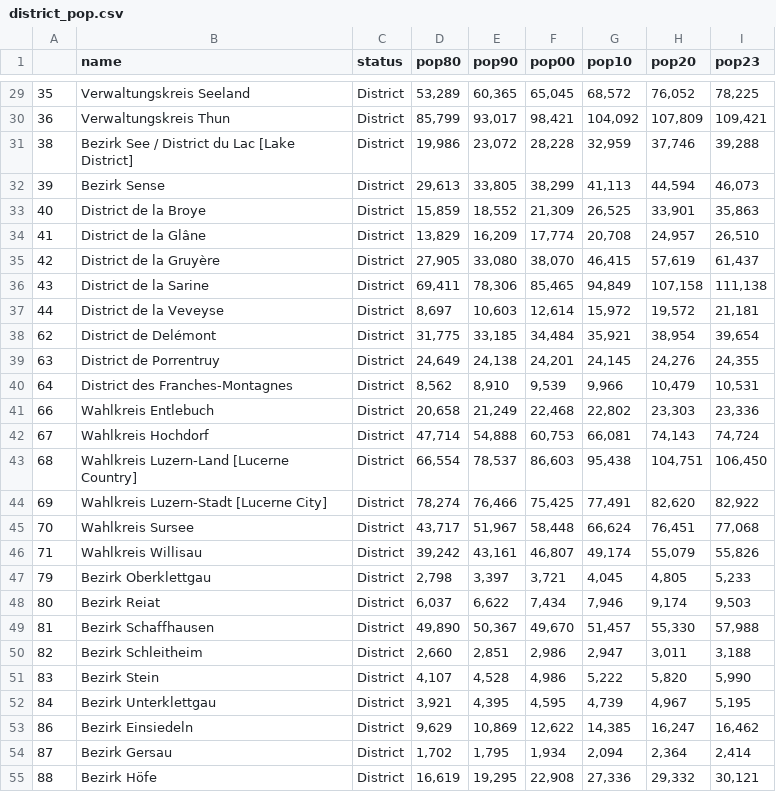
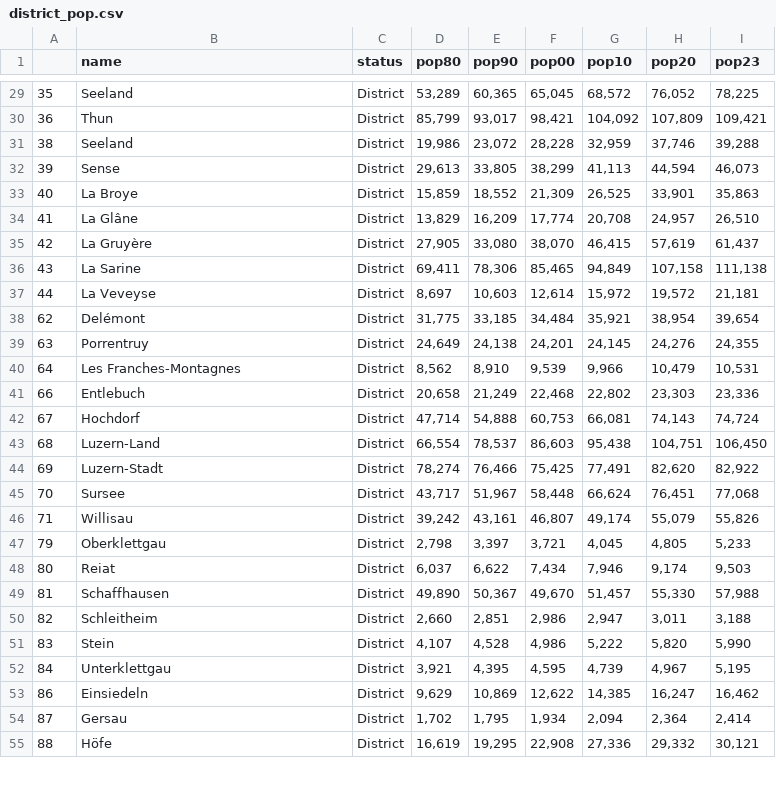
Before and after one commit to 111ark/swiss-hospital-occupancy, a CSV file: data/processed/district_pop.csv, drawn as a sheet; only a part is shown, gaps mark what is left out; the diff covers the shown part only.

```diff
--- a/data/processed/district_pop.csv
+++ b/data/processed/district_pop.csv
@@ -29,27 +29,27 @@
-35,Verwaltungskreis Seeland,District,"53,289","60,365","65,045","68,572","76,052","78,225"
-36,Verwaltungskreis Thun,District,"85,799","93,017","98,421","104,092","107,809","109,421"
-38,Bezirk See / District du Lac [Lake District],District,"19,986","23,072","28,228","32,959","37,746","39,288"
-39,Bezirk Sense,District,"29,613","33,805","38,299","41,113","44,594","46,073"
-40,District de la Broye,District,"15,859","18,552","21,309","26,525","33,901","35,863"
-41,District de la Glâne,District,"13,829","16,209","17,774","20,708","24,957","26,510"
-42,District de la Gruyère,District,"27,905","33,080","38,070","46,415","57,619","61,437"
-43,District de la Sarine,District,"69,411","78,306","85,465","94,849","107,158","111,138"
-44,District de la Veveyse,District,"8,697","10,603","12,614","15,972","19,572","21,181"
-62,District de Delémont,District,"31,775","33,185","34,484","35,921","38,954","39,654"
-63,District de Porrentruy,District,"24,649","24,138","24,201","24,145","24,276","24,355"
-64,District des Franches-Montagnes,District,"8,562","8,910","9,539","9,966","10,479","10,531"
-66,Wahlkreis Entlebuch,District,"20,658","21,249","22,468","22,802","23,303","23,336"
-67,Wahlkreis Hochdorf,District,"47,714","54,888","60,753","66,081","74,143","74,724"
-68,Wahlkreis Luzern-Land [Lucerne Country],District,"66,554","78,537","86,603","95,438","104,751","106,450"
-69,Wahlkreis Luzern-Stadt [Lucerne City],District,"78,274","76,466","75,425","77,491","82,620","82,922"
-70,Wahlkreis Sursee,District,"43,717","51,967","58,448","66,624","76,451","77,068"
-71,Wahlkreis Willisau,District,"39,242","43,161","46,807","49,174","55,079","55,826"
-79,Bezirk Oberklettgau,District,"2,798","3,397","3,721","4,045","4,805","5,233"
-80,Bezirk Reiat,District,"6,037","6,622","7,434","7,946","9,174","9,503"
-81,Bezirk Schaffhausen,District,"49,890","50,367","49,670","51,457","55,330","57,988"
-82,Bezirk Schleitheim,District,"2,660","2,851","2,986","2,947","3,011","3,188"
-83,Bezirk Stein,District,"4,107","4,528","4,986","5,222","5,820","5,990"
-84,Bezirk Unterklettgau,District,"3,921","4,395","4,595","4,739","4,967","5,195"
-86,Bezirk Einsiedeln,District,"9,629","10,869","12,622","14,385","16,247","16,462"
-87,Bezirk Gersau,District,"1,702","1,795","1,934","2,094","2,364","2,414"
-88,Bezirk Höfe,District,"16,619","19,295","22,908","27,336","29,332","30,121"
+35,Seeland,District,"53,289","60,365","65,045","68,572","76,052","78,225"
+36,Thun,District,"85,799","93,017","98,421","104,092","107,809","109,421"
+38,Seeland,District,"19,986","23,072","28,228","32,959","37,746","39,288"
+39,Sense,District,"29,613","33,805","38,299","41,113","44,594","46,073"
+40,La Broye,District,"15,859","18,552","21,309","26,525","33,901","35,863"
+41,La Glâne,District,"13,829","16,209","17,774","20,708","24,957","26,510"
+42,La Gruyère,District,"27,905","33,080","38,070","46,415","57,619","61,437"
+43,La Sarine,District,"69,411","78,306","85,465","94,849","107,158","111,138"
+44,La Veveyse,District,"8,697","10,603","12,614","15,972","19,572","21,181"
+62,Delémont,District,"31,775","33,185","34,484","35,921","38,954","39,654"
+63,Porrentruy,District,"24,649","24,138","24,201","24,145","24,276","24,355"
+64,Les Franches-Montagnes,District,"8,562","8,910","9,539","9,966","10,479","10,531"
+66,Entlebuch,District,"20,658","21,249","22,468","22,802","23,303","23,336"
+67,Hochdorf,District,"47,714","54,888","60,753","66,081","74,143","74,724"
+68,Luzern-Land,District,"66,554","78,537","86,603","95,438","104,751","106,450"
+69,Luzern-Stadt,District,"78,274","76,466","75,425","77,491","82,620","82,922"
+70,Sursee,District,"43,717","51,967","58,448","66,624","76,451","77,068"
+71,Willisau,District,"39,242","43,161","46,807","49,174","55,079","55,826"
+79,Oberklettgau,District,"2,798","3,397","3,721","4,045","4,805","5,233"
+80,Reiat,District,"6,037","6,622","7,434","7,946","9,174","9,503"
+81,Schaffhausen,District,"49,890","50,367","49,670","51,457","55,330","57,988"
+82,Schleitheim,District,"2,660","2,851","2,986","2,947","3,011","3,188"
+83,Stein,District,"4,107","4,528","4,986","5,222","5,820","5,990"
+84,Unterklettgau,District,"3,921","4,395","4,595","4,739","4,967","5,195"
+86,Einsiedeln,District,"9,629","10,869","12,622","14,385","16,247","16,462"
+87,Gersau,District,"1,702","1,795","1,934","2,094","2,364","2,414"
+88,Höfe,District,"16,619","19,295","22,908","27,336","29,332","30,121"
```
Also changed, not shown: 94 edited cells elsewhere in this file, 2 other files.
